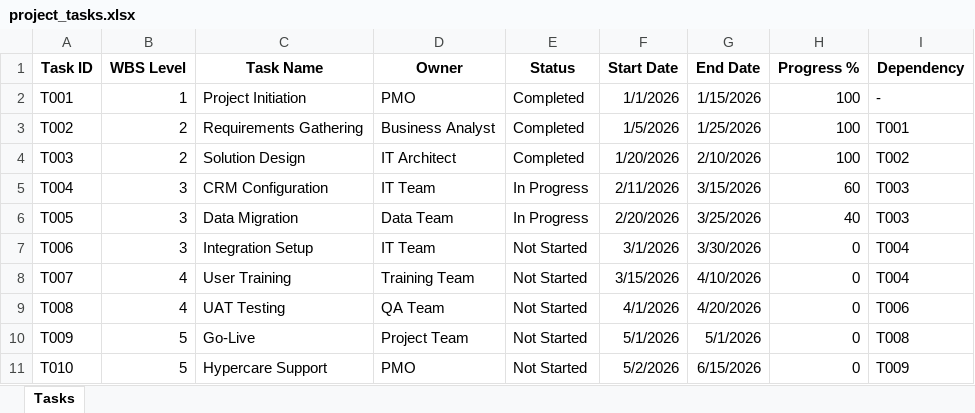
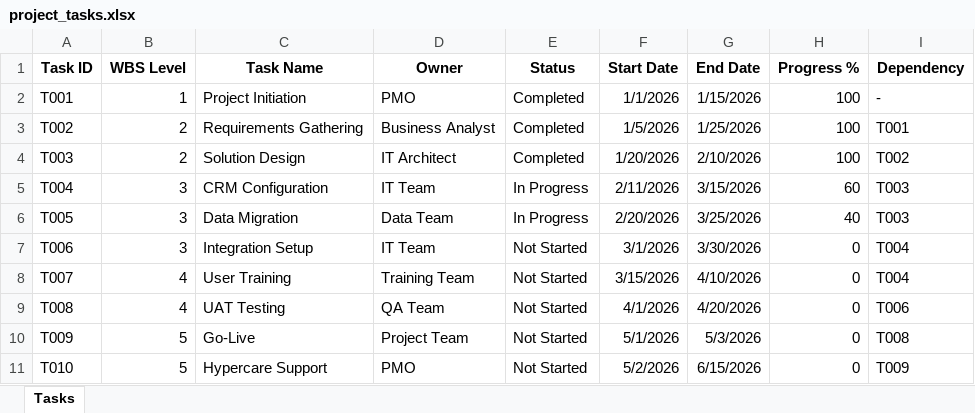
Before and after one commit to melmaur/PMO-Project-Dashboard, an Excel workbook: data/project_tasks.xlsx, sheet Tasks, drawn as a sheet; values as stored, in another font and other column widths than the file's, no borders; the diff names each change by its address in the sheet, - before the commit and + after, or states it on an @@ line.

```diff
--- a/data/project_tasks.xlsx (sheet Tasks)
+++ b/data/project_tasks.xlsx (sheet Tasks)
-G10 (End Date): 5/1/2026
+G10 (End Date): 5/3/2026
```
Also changed, not shown: 3 other files.
